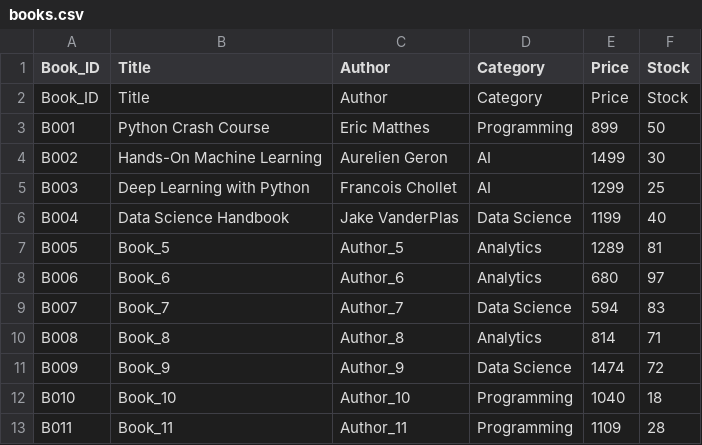
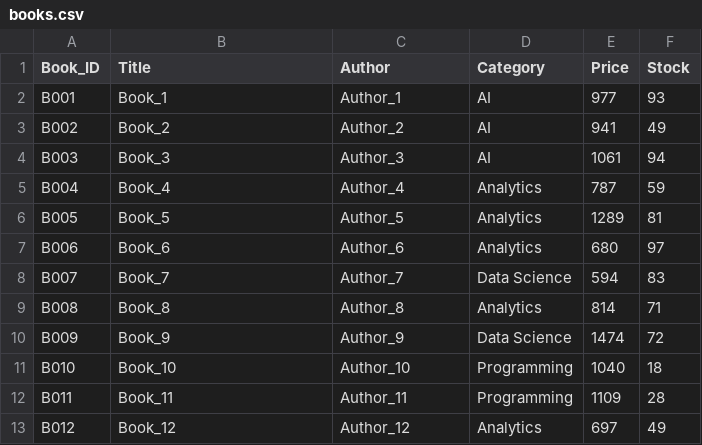
Before and after one commit to Kirtiiig13/AI-BookStore-System, a CSV file: data/books.csv, drawn as a sheet; only a part is shown; the shorter side is filled out with more unchanged rows.

```diff
--- a/data/books.csv
+++ b/data/books.csv
@@ -1,7 +1,6 @@
 Book_ID,Title,Author,Category,Price,Stock
-Book_ID,Title,Author,Category,Price,Stock
-B001,Python Crash Course,Eric Matthes,Programming,899,50
-B002,Hands-On Machine Learning,Aurelien Geron,AI,1499,30
-B003,Deep Learning with Python,Francois Chollet,AI,1299,25
-B004,Data Science Handbook,Jake VanderPlas,Data Science,1199,40
+B001,Book_1,Author_1,AI,977,93
+B002,Book_2,Author_2,AI,941,49
+B003,Book_3,Author_3,AI,1061,94
+B004,Book_4,Author_4,Analytics,787,59
 B005,Book_5,Author_5,Analytics,1289,81
```
